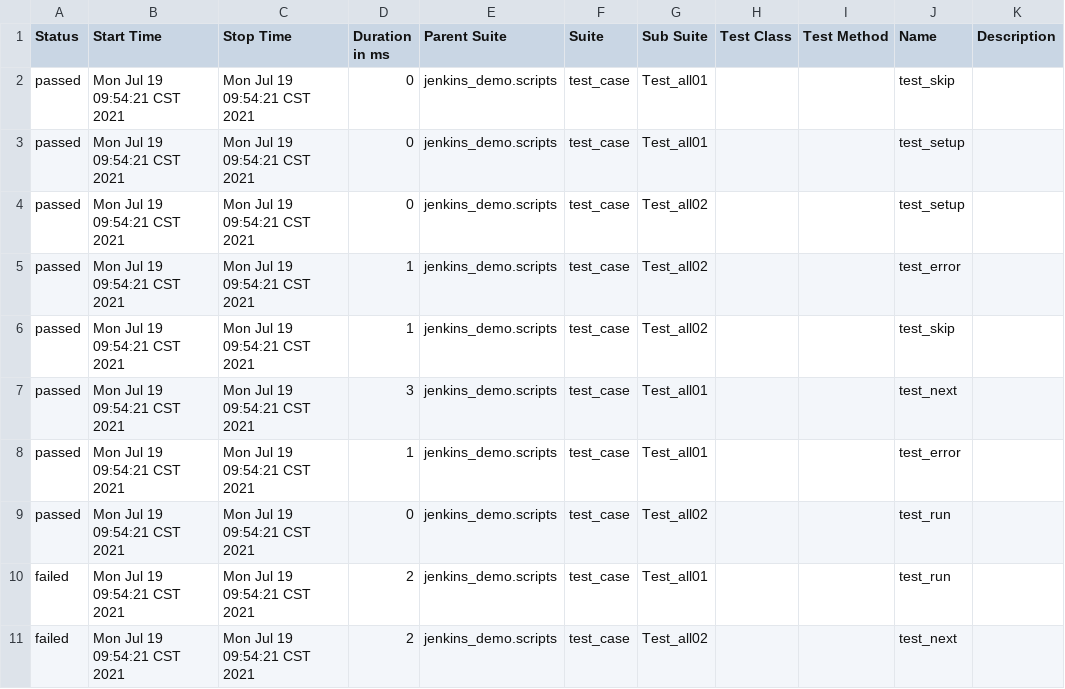
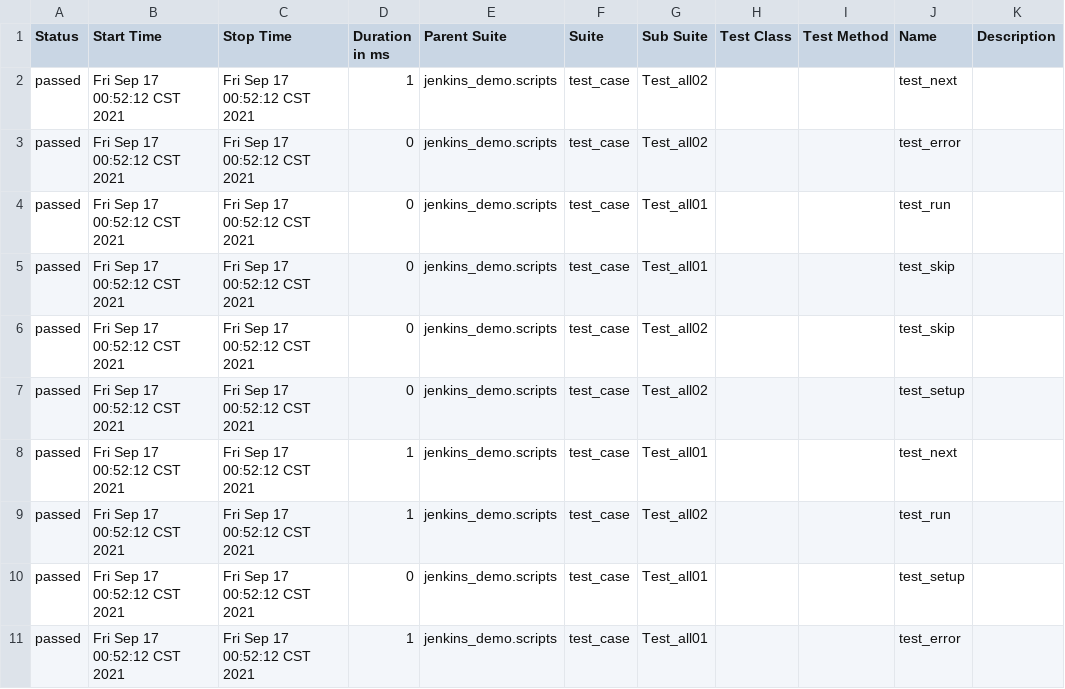
Before and after one commit to MaxLongGlobal/test_demo, a CSV file: report/html/data/suites.csv, drawn as a sheet.

```diff
--- a/report/html/data/suites.csv
+++ b/report/html/data/suites.csv
@@ -1,11 +1,11 @@
 "Status","Start Time","Stop Time","Duration in ms","Parent Suite","Suite","Sub Suite","Test Class","Test Method","Name","Description"
-"passed","Mon Jul 19 09:54:21 CST 2021","Mon Jul 19 09:54:21 CST 2021","0","jenkins_demo.scripts","test_case","Test_all01","","","test_skip",""
-"passed","Mon Jul 19 09:54:21 CST 2021","Mon Jul 19 09:54:21 CST 2021","0","jenkins_demo.scripts","test_case","Test_all01","","","test_setup",""
-"passed","Mon Jul 19 09:54:21 CST 2021","Mon Jul 19 09:54:21 CST 2021","0","jenkins_demo.scripts","test_case","Test_all02","","","test_setup",""
-"passed","Mon Jul 19 09:54:21 CST 2021","Mon Jul 19 09:54:21 CST 2021","1","jenkins_demo.scripts","test_case","Test_all02","","","test_error",""
-"passed","Mon Jul 19 09:54:21 CST 2021","Mon Jul 19 09:54:21 CST 2021","1","jenkins_demo.scripts","test_case","Test_all02","","","test_skip",""
-"passed","Mon Jul 19 09:54:21 CST 2021","Mon Jul 19 09:54:21 CST 2021","3","jenkins_demo.scripts","test_case","Test_all01","","","test_next",""
-"passed","Mon Jul 19 09:54:21 CST 2021","Mon Jul 19 09:54:21 CST 2021","1","jenkins_demo.scripts","test_case","Test_all01","","","test_error",""
-"passed","Mon Jul 19 09:54:21 CST 2021","Mon Jul 19 09:54:21 CST 2021","0","jenkins_demo.scripts","test_case","Test_all02","","","test_run",""
-"failed","Mon Jul 19 09:54:21 CST 2021","Mon Jul 19 09:54:21 CST 2021","2","jenkins_demo.scripts","test_case","Test_all01","","","test_run",""
-"failed","Mon Jul 19 09:54:21 CST 2021","Mon Jul 19 09:54:21 CST 2021","2","jenkins_demo.scripts","test_case","Test_all02","","","test_next",""
+"passed","Fri Sep 17 00:52:12 CST 2021","Fri Sep 17 00:52:12 CST 2021","1","jenkins_demo.scripts","test_case","Test_all02","","","test_next",""
+"passed","Fri Sep 17 00:52:12 CST 2021","Fri Sep 17 00:52:12 CST 2021","0","jenkins_demo.scripts","test_case","Test_all02","","","test_error",""
+"passed","Fri Sep 17 00:52:12 CST 2021","Fri Sep 17 00:52:12 CST 2021","0","jenkins_demo.scripts","test_case","Test_all01","","","test_run",""
+"passed","Fri Sep 17 00:52:12 CST 2021","Fri Sep 17 00:52:12 CST 2021","0","jenkins_demo.scripts","test_case","Test_all01","","","test_skip",""
+"passed","Fri Sep 17 00:52:12 CST 2021","Fri Sep 17 00:52:12 CST 2021","0","jenkins_demo.scripts","test_case","Test_all02","","","test_skip",""
+"passed","Fri Sep 17 00:52:12 CST 2021","Fri Sep 17 00:52:12 CST 2021","0","jenkins_demo.scripts","test_case","Test_all02","","","test_setup",""
+"passed","Fri Sep 17 00:52:12 CST 2021","Fri Sep 17 00:52:12 CST 2021","1","jenkins_demo.scripts","test_case","Test_all01","","","test_next",""
+"passed","Fri Sep 17 00:52:12 CST 2021","Fri Sep 17 00:52:12 CST 2021","1","jenkins_demo.scripts","test_case","Test_all02","","","test_run",""
+"passed","Fri Sep 17 00:52:12 CST 2021","Fri Sep 17 00:52:12 CST 2021","0","jenkins_demo.scripts","test_case","Test_all01","","","test_setup",""
+"passed","Fri Sep 17 00:52:12 CST 2021","Fri Sep 17 00:52:12 CST 2021","1","jenkins_demo.scripts","test_case","Test_all01","","","test_error",""
```
Also changed, not shown: report/html/data/behaviors.csv, 25 other files.
